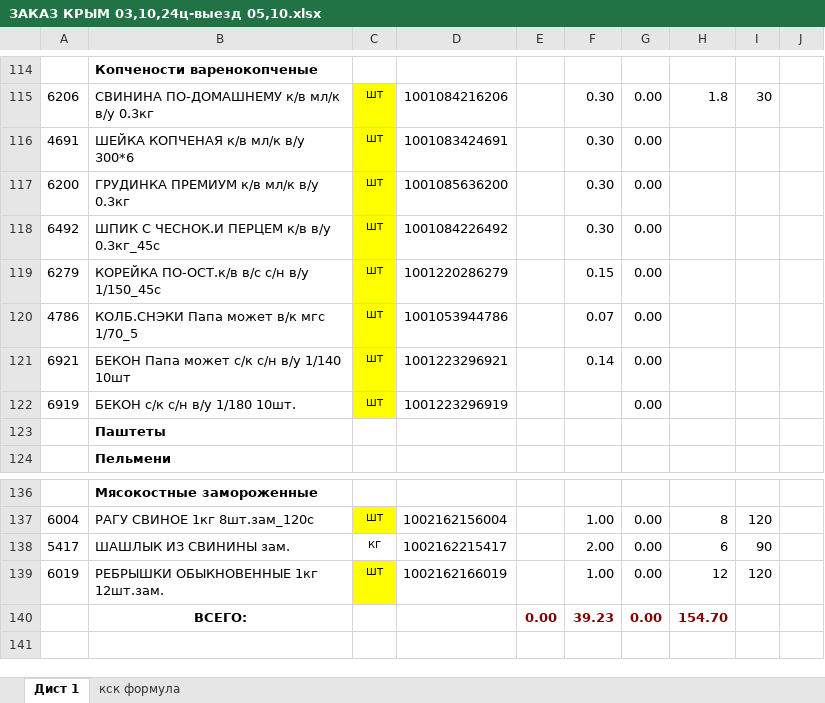
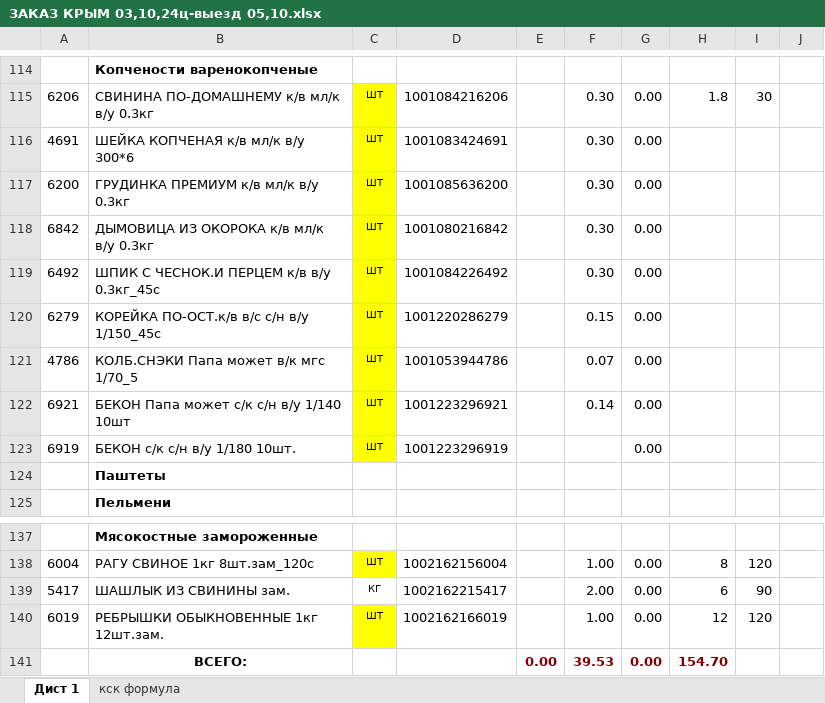
Before and after one commit to Fejanin/ostankino_ki, an Excel workbook: чистый бланк/ЗАКАЗ КРЫМ 03,10,24ц-выезд 05,10.xlsx, sheet Дист 1, drawn as a sheet; only a part is shown, gaps mark what is left out; values as stored, in another font and other column widths than the file's, no borders; charts and pictures not drawn; addresses are those after the commit; the diff names each change by its address in the sheet, - before the commit and + after, or states it on an @@ line.

```diff
--- a/чистый бланк/ЗАКАЗ КРЫМ 03,10,24ц-выезд 05,10.xlsx (sheet Дист 1)
+++ b/чистый бланк/ЗАКАЗ КРЫМ 03,10,24ц-выезд 05,10.xlsx (sheet Дист 1)
+row 118: 6842 | ДЫМОВИЦА ИЗ ОКОРОКА к/в мл/к в/у 0.3кг | ШТ | 1001080216842 |  | 0.30 | 0.00
-F141: 39.23
+F141: 39.53
```
Also changed, not shown: formulas that keep their value, moduls/1С.xlsx, 2 other files.
